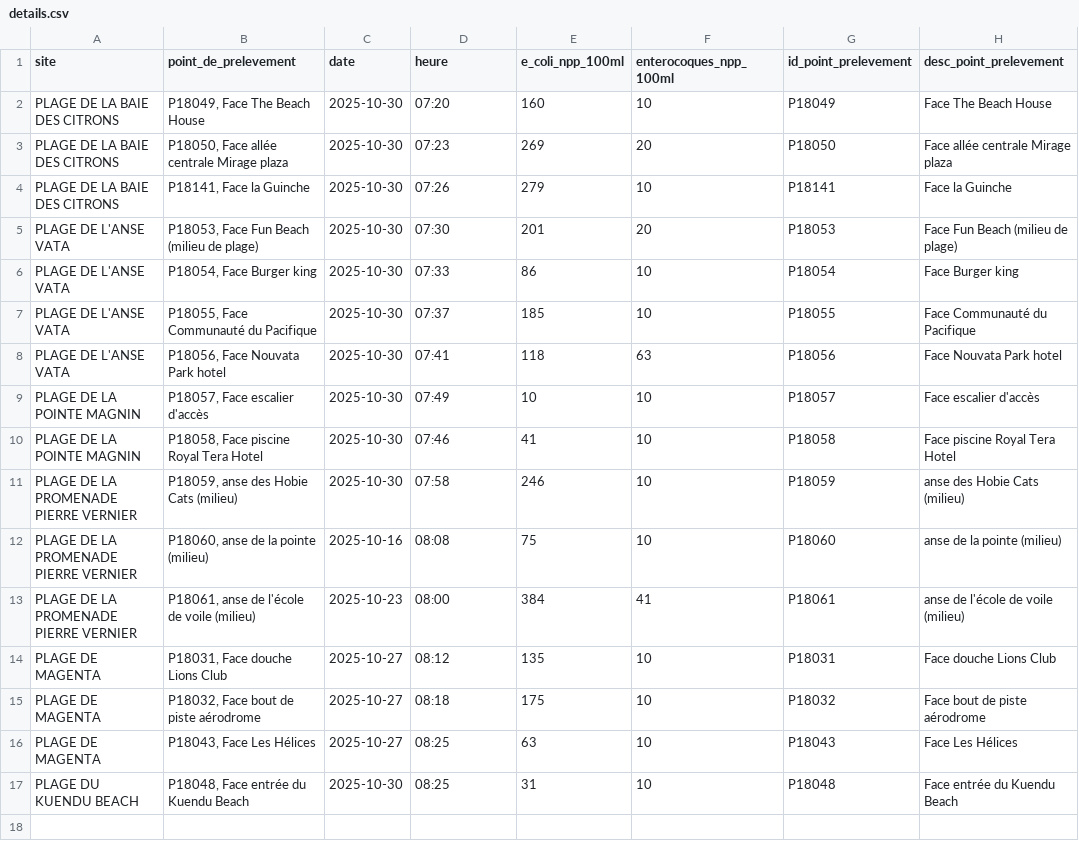
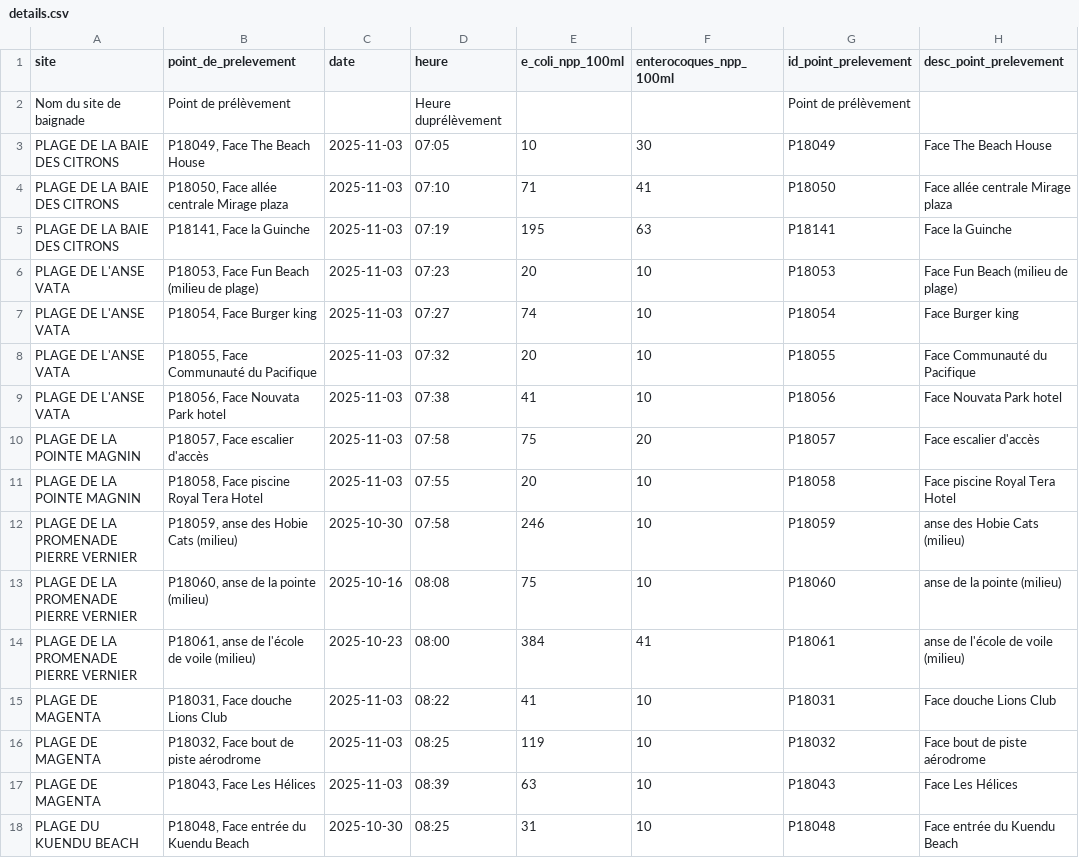
Before and after one commit to adriens/edb-noumea-data, a CSV file: data/details.csv, drawn as a sheet.

```diff
--- a/data/details.csv
+++ b/data/details.csv
@@ -1,11 +1,12 @@
 site,point_de_prelevement,date,heure,e_coli_npp_100ml,enterocoques_npp_100ml,id_point_prelevement,desc_point_prelevement
-PLAGE DE LA BAIE DES CITRONS,"P18049, Face The Beach House",2025-10-30,07:20,160,10,P18049,Face The Beach House
-PLAGE DE LA BAIE DES CITRONS,"P18050, Face allée centrale Mirage plaza",2025-10-30,07:23,269,20,P18050,Face allée centrale Mirage plaza
-PLAGE DE LA BAIE DES CITRONS,"P18141, Face la Guinche",2025-10-30,07:26,279,10,P18141,Face la Guinche
-PLAGE DE L'ANSE VATA,"P18053, Face Fun Beach (milieu de plage)",2025-10-30,07:30,201,20,P18053,Face Fun Beach (milieu de plage)
-PLAGE DE L'ANSE VATA,"P18054, Face Burger king",2025-10-30,07:33,86,10,P18054,Face Burger king
-PLAGE DE L'ANSE VATA,"P18055, Face Communauté du Pacifique",2025-10-30,07:37,185,10,P18055,Face Communauté du Pacifique
-PLAGE DE L'ANSE VATA,"P18056, Face Nouvata Park hotel",2025-10-30,07:41,118,63,P18056,Face Nouvata Park hotel
-PLAGE DE LA POINTE MAGNIN,"P18057, Face escalier d'accès",2025-10-30,07:49,10,10,P18057,Face escalier d'accès
-PLAGE DE LA POINTE MAGNIN,"P18058, Face piscine Royal Tera Hotel",2025-10-30,07:46,41,10,P18058,Face piscine Royal Tera Hotel
+Nom du site de baignade,Point de prélèvement,,Heure duprélèvement,,,Point de prélèvement,
+PLAGE DE LA BAIE DES CITRONS,"P18049, Face The Beach House",2025-11-03,07:05,10,30,P18049,Face The Beach House
+PLAGE DE LA BAIE DES CITRONS,"P18050, Face allée centrale Mirage plaza",2025-11-03,07:10,71,41,P18050,Face allée centrale Mirage plaza
+PLAGE DE LA BAIE DES CITRONS,"P18141, Face la Guinche",2025-11-03,07:19,195,63,P18141,Face la Guinche
+PLAGE DE L'ANSE VATA,"P18053, Face Fun Beach (milieu de plage)",2025-11-03,07:23,20,10,P18053,Face Fun Beach (milieu de plage)
+PLAGE DE L'ANSE VATA,"P18054, Face Burger king",2025-11-03,07:27,74,10,P18054,Face Burger king
+PLAGE DE L'ANSE VATA,"P18055, Face Communauté du Pacifique",2025-11-03,07:32,20,10,P18055,Face Communauté du Pacifique
+PLAGE DE L'ANSE VATA,"P18056, Face Nouvata Park hotel",2025-11-03,07:38,41,10,P18056,Face Nouvata Park hotel
+PLAGE DE LA POINTE MAGNIN,"P18057, Face escalier d'accès",2025-11-03,07:58,75,20,P18057,Face escalier d'accès
+PLAGE DE LA POINTE MAGNIN,"P18058, Face piscine Royal Tera Hotel",2025-11-03,07:55,20,10,P18058,Face piscine Royal Tera Hotel
 PLAGE DE LA PROMENADE PIERRE VERNIER,"P18059, anse des Hobie Cats (milieu)",2025-10-30,07:58,246,10,P18059,anse des Hobie Cats (milieu)
@@ -13,5 +14,5 @@ PLAGE DE LA PROMENADE PIERRE VERNIER,"P18060, anse de la pointe (milieu)",2025-1
 PLAGE DE LA PROMENADE PIERRE VERNIER,"P18061, anse de l'école de voile (milieu)",2025-10-23,08:00,384,41,P18061,anse de l'école de voile (milieu)
-PLAGE DE MAGENTA,"P18031, Face douche Lions Club",2025-10-27,08:12,135,10,P18031,Face douche Lions Club
-PLAGE DE MAGENTA,"P18032, Face bout de piste aérodrome",2025-10-27,08:18,175,10,P18032,Face bout de piste aérodrome
-PLAGE DE MAGENTA,"P18043, Face Les Hélices",2025-10-27,08:25,63,10,P18043,Face Les Hélices
+PLAGE DE MAGENTA,"P18031, Face douche Lions Club",2025-11-03,08:22,41,10,P18031,Face douche Lions Club
+PLAGE DE MAGENTA,"P18032, Face bout de piste aérodrome",2025-11-03,08:25,119,10,P18032,Face bout de piste aérodrome
+PLAGE DE MAGENTA,"P18043, Face Les Hélices",2025-11-03,08:39,63,10,P18043,Face Les Hélices
 PLAGE DU KUENDU BEACH,"P18048, Face entrée du Kuendu Beach",2025-10-30,08:25,31,10,P18048,Face entrée du Kuendu Beach
```
